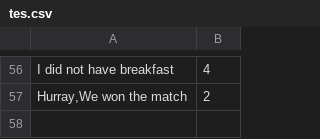
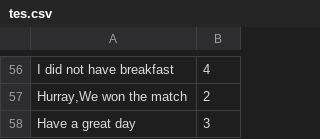
Before and after one commit to dheerajkotwani/Emojify, a CSV file: data/tes.csv, drawn as a sheet; only a part is shown, gaps mark what is left out; the diff names each change by its address in the sheet, - before the commit and + after, or states it on an @@ line.

Commit message:
Update tes.csv

```diff
--- a/data/tes.csv
+++ b/data/tes.csv
+row 58: Have a great day | 3
```
